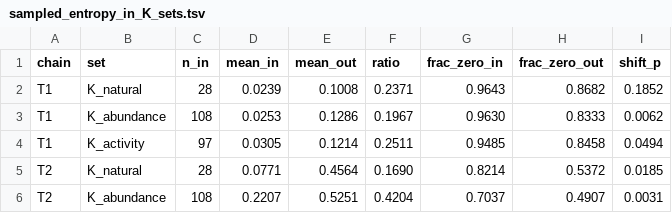
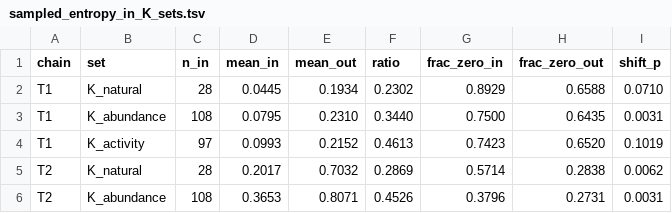
Before and after one commit to MarcoSanchini/my_extendedSampling, a TSV file: softmax/monte_carlo/pten_natural/sampled_entropy_in_K_sets.tsv, drawn as a sheet; only a part is shown; the diff covers the shown part only.

```diff
--- a/softmax/monte_carlo/pten_natural/sampled_entropy_in_K_sets.tsv
+++ b/softmax/monte_carlo/pten_natural/sampled_entropy_in_K_sets.tsv
@@ -1,6 +1,6 @@
 chain	set	n_in	mean_in	mean_out	ratio	frac_zero_in	frac_zero_out	shift_p
-T1	K_natural	28	0.0239	0.1008	0.2371	0.9643	0.8682	0.1852
-T1	K_abundance	108	0.0253	0.1286	0.1967	0.9630	0.8333	0.0062
-T1	K_activity	97	0.0305	0.1214	0.2511	0.9485	0.8458	0.0494
-T2	K_natural	28	0.0771	0.4564	0.1690	0.8214	0.5372	0.0185
-T2	K_abundance	108	0.2207	0.5251	0.4204	0.7037	0.4907	0.0031
+T1	K_natural	28	0.0445	0.1934	0.2302	0.8929	0.6588	0.0710
+T1	K_abundance	108	0.0795	0.2310	0.3440	0.7500	0.6435	0.0031
+T1	K_activity	97	0.0993	0.2152	0.4613	0.7423	0.6520	0.1019
+T2	K_natural	28	0.2017	0.7032	0.2869	0.5714	0.2838	0.0062
+T2	K_abundance	108	0.3653	0.8071	0.4526	0.3796	0.2731	0.0031
```
Also changed, not shown: 9 added rows and 36 edited cells elsewhere in this file, softmax/monte_carlo/pten_natural/sampled_vs_references_partial_rsa.tsv, softmax/monte_carlo/pten_natural/sampled_vs_references_spearman.tsv, 6 other files.
